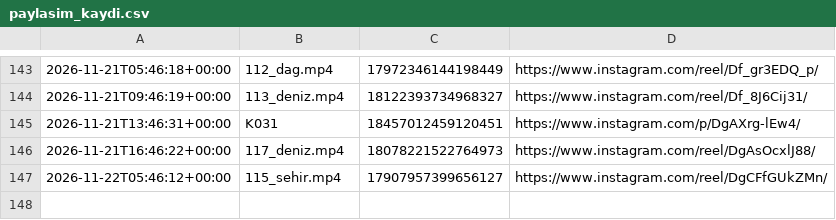
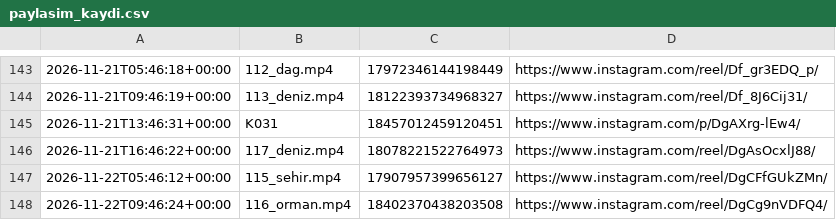
Before and after one commit to colaktanerahmet-sys/kendine-sozver, a CSV file: durum/paylasim_kaydi.csv, drawn as a sheet; only a part is shown, gaps mark what is left out; the diff names each change by its address in the sheet, - before the commit and + after, or states it on an @@ line.

Commit message:
durum: oto 2026-11-22

```diff
--- a/durum/paylasim_kaydi.csv
+++ b/durum/paylasim_kaydi.csv
+row 148: 2026-11-22T09:46:24+00:00 | 116_orman.mp4 | 18402370438203508 | https://www.instagram.com/reel/DgCg9nVDFQ4/
```
